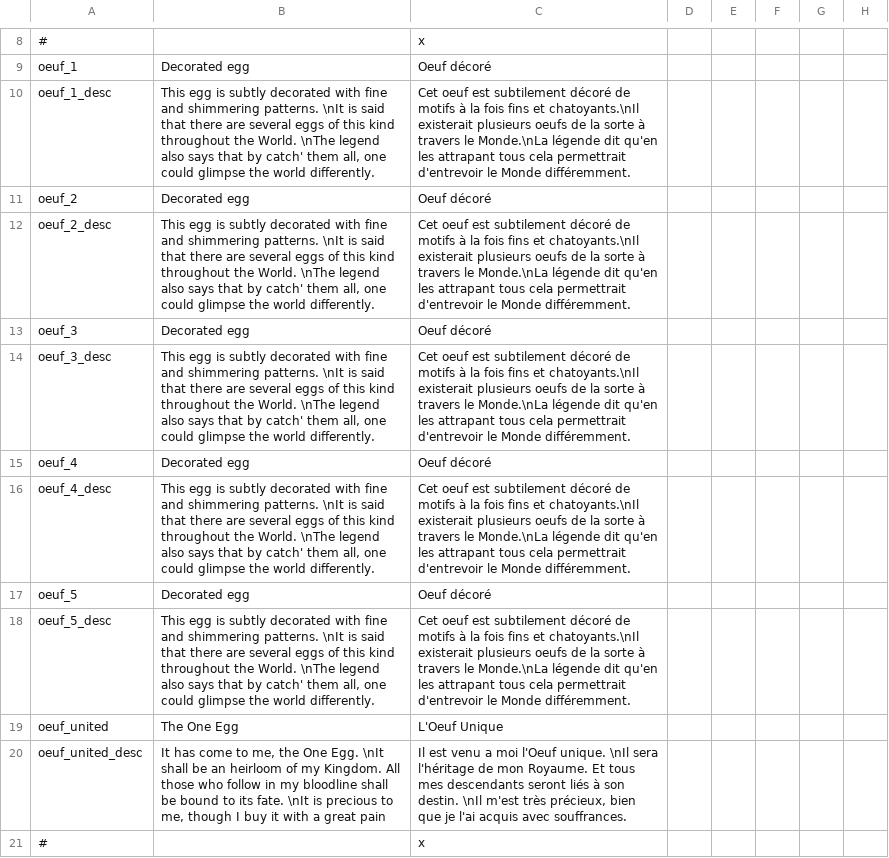
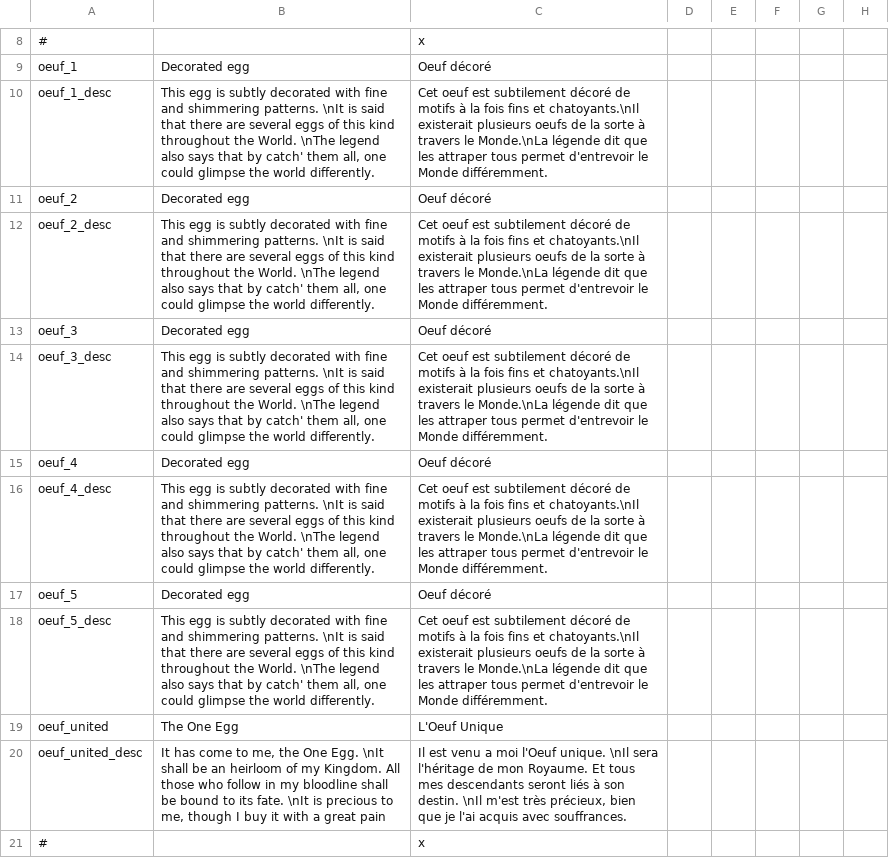
Before and after one commit to ArkoG/L3T, a CSV file: L3T/localisation/L3T_loc_ARTIFACTS.csv, drawn as a sheet; only a part is shown, gaps mark what is left out; the diff names each change by its address in the sheet, - before the commit and + after, or states it on an @@ line.

Commit message:
text fix

```diff
--- a/L3T/localisation/L3T_loc_ARTIFACTS.csv
+++ b/L3T/localisation/L3T_loc_ARTIFACTS.csv
-C10: …légende dit qu'en les attrapant tous cela permettrait d'entrevoir le…
+C10: …légende dit que les attraper tous permet d'entrevoir le…
-C12: …légende dit qu'en les attrapant tous cela permettrait d'entrevoir le…
+C12: …légende dit que les attraper tous permet d'entrevoir le…
-C14: …légende dit qu'en les attrapant tous cela permettrait d'entrevoir le…
+C14: …légende dit que les attraper tous permet d'entrevoir le…
-C16: …légende dit qu'en les attrapant tous cela permettrait d'entrevoir le…
+C16: …légende dit que les attraper tous permet d'entrevoir le…
-C18: …légende dit qu'en les attrapant tous cela permettrait d'entrevoir le…
+C18: …légende dit que les attraper tous permet d'entrevoir le…
```
